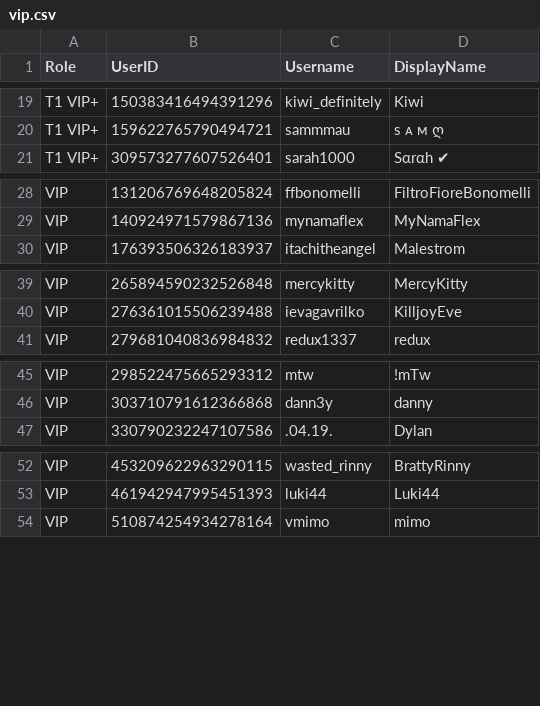
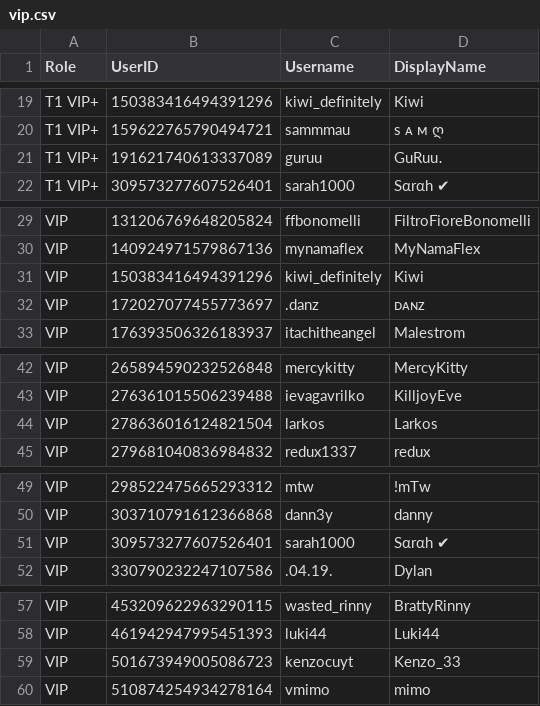
Before and after one commit to Club-Temptation/TempWorldPictures, a CSV file: web/ladieslounge/vip.csv, drawn as a sheet; only a part is shown, gaps mark what is left out; the diff covers the shown part only.

Commit message:
Update data from Discord

```diff
--- a/web/ladieslounge/vip.csv
+++ b/web/ladieslounge/vip.csv
@@ -20,2 +20,3 @@ T1 VIP+,150383416494391296,kiwi_definitely,Kiwi
 T1 VIP+,159622765790494721,sammmau,s ᴀ ᴍ ღ
+T1 VIP+,191621740613337089,guruu,GuRuu․
 T1 VIP+,309573277607526401,sarah1000,Sαrαh ✔
@@ -29,2 +30,4 @@ VIP,131206769648205824,ffbonomelli,FiltroFioreBonomelli
 VIP,140924971579867136,mynamaflex,MyNamaFlex
+VIP,150383416494391296,kiwi_definitely,Kiwi
+VIP,172027077455773697,.danz,ᴅᴀɴᴢ
 VIP,176393506326183937,itachitheangel,Malestrom
@@ -40,2 +43,3 @@ VIP,265894590232526848,mercykitty,MercyKitty
 VIP,276361015506239488,ievagavrilko,KilljoyEve
+VIP,278636016124821504,larkos,Larkos
 VIP,279681040836984832,redux1337,redux
@@ -46,2 +50,3 @@ VIP,298522475665293312,mtw,!mTw
 VIP,303710791612366868,dann3y,danny
+VIP,309573277607526401,sarah1000,Sαrαh ✔
 VIP,330790232247107586,.04.19.,Dylan
@@ -53,2 +58,3 @@ VIP,453209622963290115,wasted_rinny,BrattyRinny
 VIP,461942947995451393,luki44,Luki44
+VIP,501673949005086723,kenzocuyt,Kenzo_33
 VIP,510874254934278164,vmimo,mimo
```
Also changed, not shown: 1 added row elsewhere in this file, web/ladieslounge/staff.csv, web/ladieslounge/staff_combined.csv, 3 other files.
